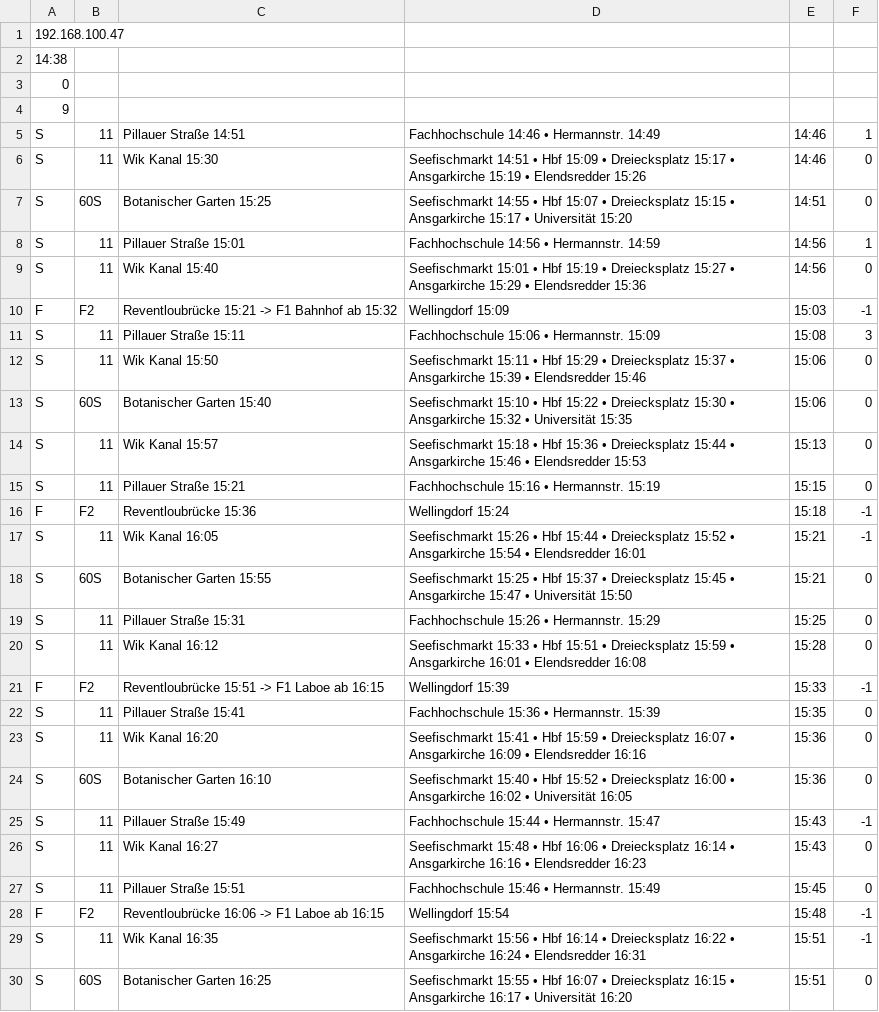
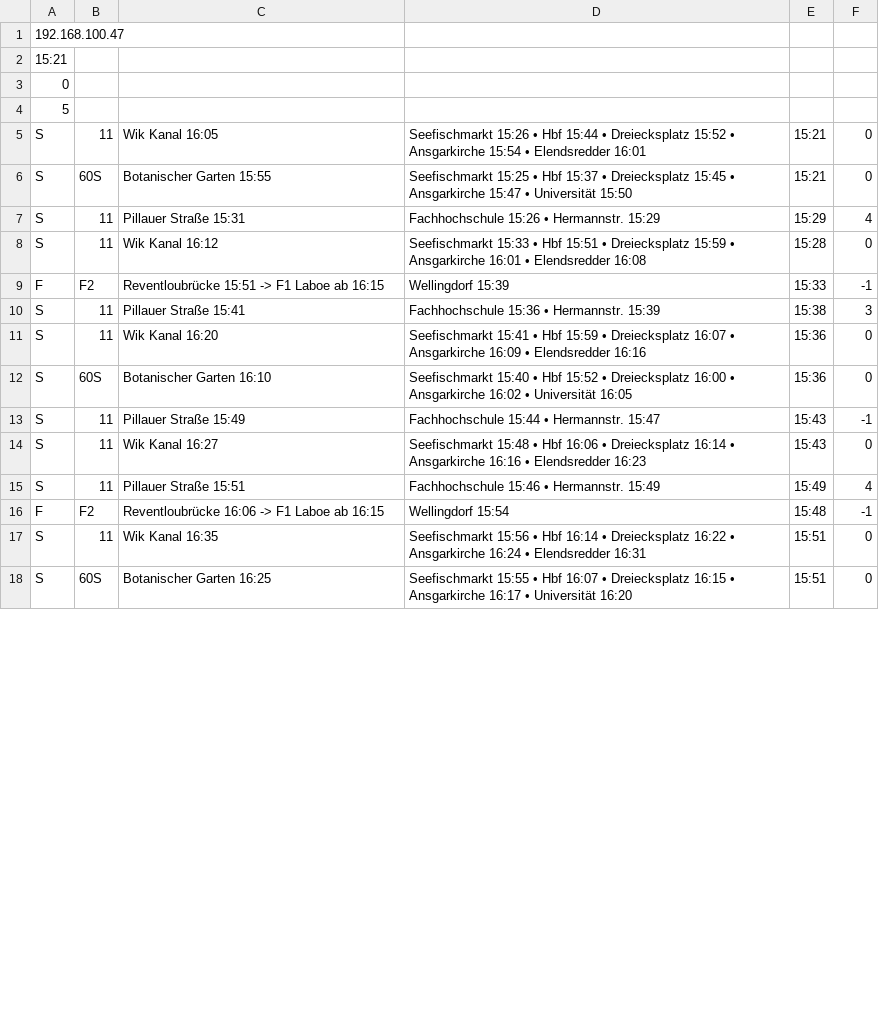
Before and after one commit to Ekkiheiti/FH-Kiel_FSV-IuE_Teletext, a CSV file: teletext/modules/departure/fixform.csv, drawn as a sheet; only a part is shown; the diff covers the shown part only.

```diff
--- a/teletext/modules/departure/fixform.csv
+++ b/teletext/modules/departure/fixform.csv
@@ -1,23 +1,11 @@
 192.168.100.47
-14:38
+15:21
 0
-9
-S;11;Pillauer Straße 14:51;Fachhochschule 14:46 • Hermannstr. 14:49;14:46;1
-S;11;Wik Kanal 15:30;Seefischmarkt 14:51 • Hbf 15:09 • Dreiecksplatz 15:17 • Ansgarkirche 15:19 • Elendsredder 15:26;14:46;0
-S;60S;Botanischer Garten 15:25;Seefischmarkt 14:55 • Hbf 15:07 • Dreiecksplatz 15:15 • Ansgarkirche 15:17 • Universität 15:20;14:51;0
-S;11;Pillauer Straße 15:01;Fachhochschule 14:56 • Hermannstr. 14:59;14:56;1
-S;11;Wik Kanal 15:40;Seefischmarkt 15:01 • Hbf 15:19 • Dreiecksplatz 15:27 • Ansgarkirche 15:29 • Elendsredder 15:36;14:56;0
-F;F2;Reventloubrücke 15:21 -> F1 Bahnhof ab 15:32;Wellingdorf 15:09;15:03;-1
-S;11;Pillauer Straße 15:11;Fachhochschule 15:06 • Hermannstr. 15:09;15:08;3
-S;11;Wik Kanal 15:50;Seefischmarkt 15:11 • Hbf 15:29 • Dreiecksplatz 15:37 • Ansgarkirche 15:39 • Elendsredder 15:46;15:06;0
-S;60S;Botanischer Garten 15:40;Seefischmarkt 15:10 • Hbf 15:22 • Dreiecksplatz 15:30 • Ansgarkirche 15:32 • Universität 15:35;15:06;0
-S;11;Wik Kanal 15:57;Seefischmarkt 15:18 • Hbf 15:36 • Dreiecksplatz 15:44 • Ansgarkirche 15:46 • Elendsredder 15:53;15:13;0
-S;11;Pillauer Straße 15:21;Fachhochschule 15:16 • Hermannstr. 15:19;15:15;0
-F;F2;Reventloubrücke 15:36;Wellingdorf 15:24;15:18;-1
-S;11;Wik Kanal 16:05;Seefischmarkt 15:26 • Hbf 15:44 • Dreiecksplatz 15:52 • Ansgarkirche 15:54 • Elendsredder 16:01;15:21;-1
+5
+S;11;Wik Kanal 16:05;Seefischmarkt 15:26 • Hbf 15:44 • Dreiecksplatz 15:52 • Ansgarkirche 15:54 • Elendsredder 16:01;15:21;0
 S;60S;Botanischer Garten 15:55;Seefischmarkt 15:25 • Hbf 15:37 • Dreiecksplatz 15:45 • Ansgarkirche 15:47 • Universität 15:50;15:21;0
-S;11;Pillauer Straße 15:31;Fachhochschule 15:26 • Hermannstr. 15:29;15:25;0
+S;11;Pillauer Straße 15:31;Fachhochschule 15:26 • Hermannstr. 15:29;15:29;4
 S;11;Wik Kanal 16:12;Seefischmarkt 15:33 • Hbf 15:51 • Dreiecksplatz 15:59 • Ansgarkirche 16:01 • Elendsredder 16:08;15:28;0
 F;F2;Reventloubrücke 15:51 -> F1 Laboe ab 16:15;Wellingdorf 15:39;15:33;-1
-S;11;Pillauer Straße 15:41;Fachhochschule 15:36 • Hermannstr. 15:39;15:35;0
+S;11;Pillauer Straße 15:41;Fachhochschule 15:36 • Hermannstr. 15:39;15:38;3
 S;11;Wik Kanal 16:20;Seefischmarkt 15:41 • Hbf 15:59 • Dreiecksplatz 16:07 • Ansgarkirche 16:09 • Elendsredder 16:16;15:36;0
@@ -26,5 +14,5 @@ S;11;Pillauer Straße 15:49;Fachhochschule 15:44 • Hermannstr. 15:47;15:43;-1
 S;11;Wik Kanal 16:27;Seefischmarkt 15:48 • Hbf 16:06 • Dreiecksplatz 16:14 • Ansgarkirche 16:16 • Elendsredder 16:23;15:43;0
-S;11;Pillauer Straße 15:51;Fachhochschule 15:46 • Hermannstr. 15:49;15:45;0
+S;11;Pillauer Straße 15:51;Fachhochschule 15:46 • Hermannstr. 15:49;15:49;4
 F;F2;Reventloubrücke 16:06 -> F1 Laboe ab 16:15;Wellingdorf 15:54;15:48;-1
-S;11;Wik Kanal 16:35;Seefischmarkt 15:56 • Hbf 16:14 • Dreiecksplatz 16:22 • Ansgarkirche 16:24 • Elendsredder 16:31;15:51;-1
+S;11;Wik Kanal 16:35;Seefischmarkt 15:56 • Hbf 16:14 • Dreiecksplatz 16:22 • Ansgarkirche 16:24 • Elendsredder 16:31;15:51;0
 S;60S;Botanischer Garten 16:25;Seefischmarkt 15:55 • Hbf 16:07 • Dreiecksplatz 16:15 • Ansgarkirche 16:17 • Universität 16:20;15:51;0
```
Also changed, not shown: 13 added rows and 22 edited cells elsewhere in this file, 1 other file.
